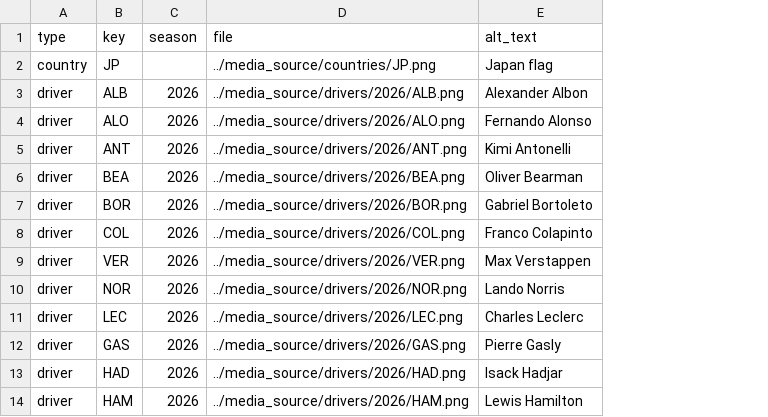
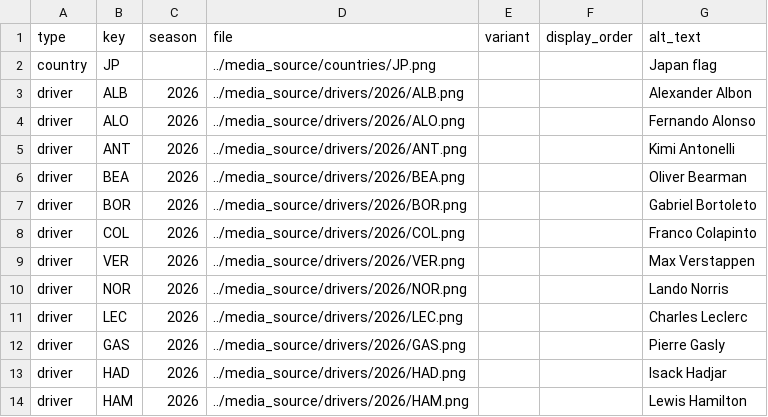
Before and after one commit to erave2468/f1_production_backend, a CSV file: media/manifest.csv, drawn as a sheet; only a part is shown; the diff names each change by its address in the sheet, - before the commit and + after, or states it on an @@ line.

```diff
--- a/media/manifest.csv
+++ b/media/manifest.csv
+column E (variant), empty
+column F (display_order), empty
```
Also changed, not shown: 5 other files.
